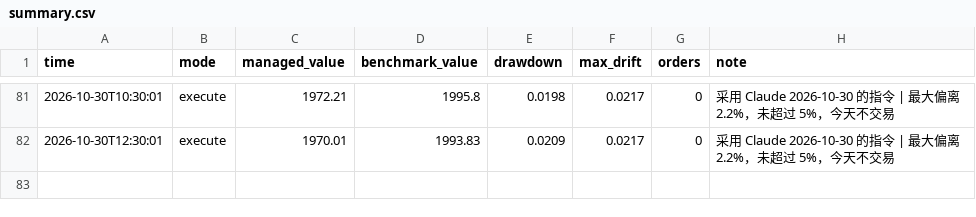
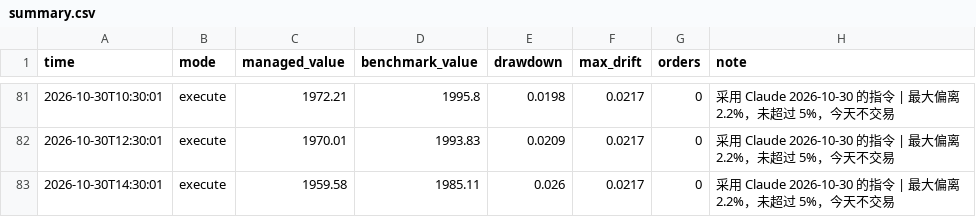
Before and after one commit to Mitchell0402/moomoo, a CSV file: logs/summary.csv, drawn as a sheet; only a part is shown, gaps mark what is left out; the diff names each change by its address in the sheet, - before the commit and + after, or states it on an @@ line.

```diff
--- a/logs/summary.csv
+++ b/logs/summary.csv
+row 83: 2026-10-30T14:30:01 | execute | 1959.58 | 1985.11 | 0.026 | 0.0217 | 0 | 采用 Claude 2026-10-30 的指令 | 最大偏离 2.2%，未超过 5%，今天不交易
```
Also changed, not shown: logs/strategies.csv, 3 other files.
